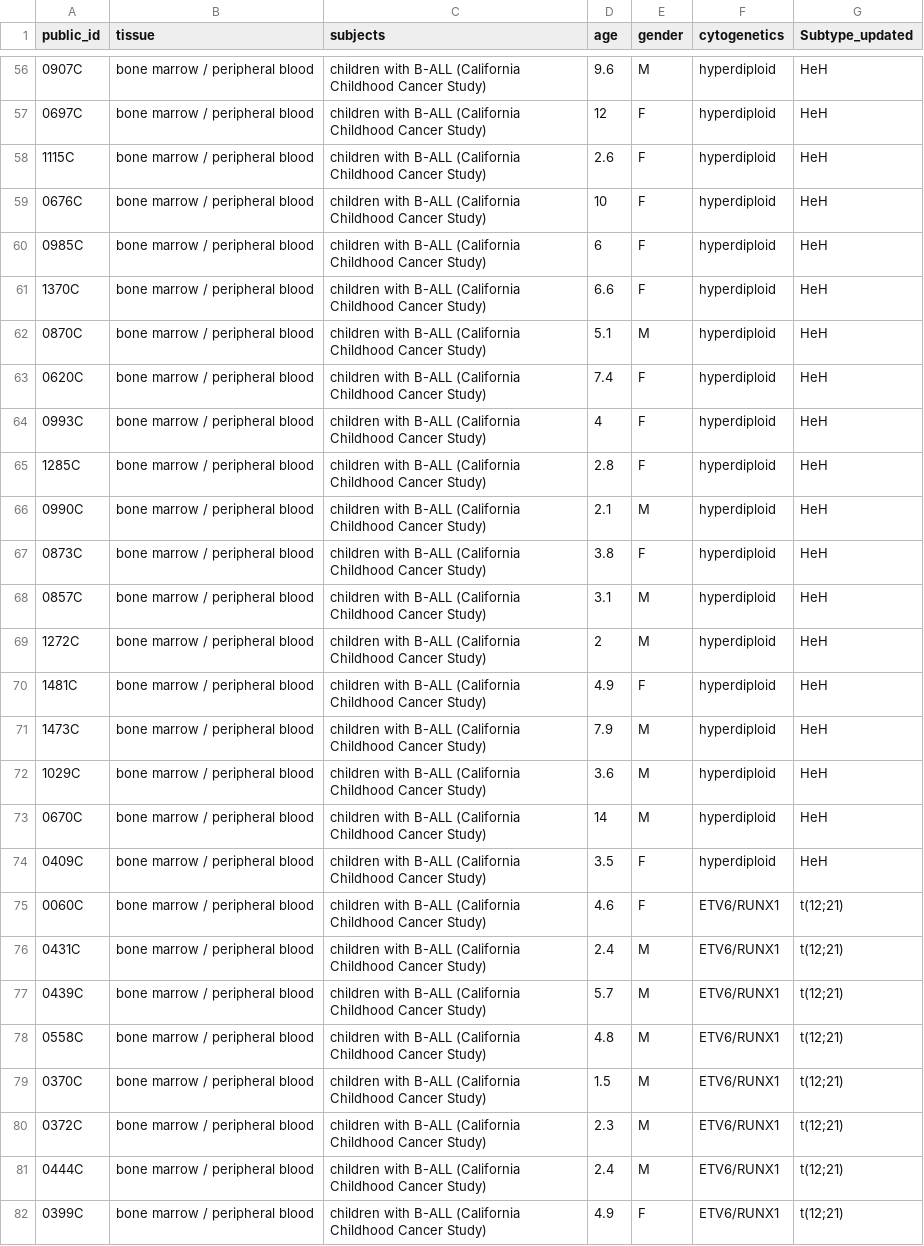
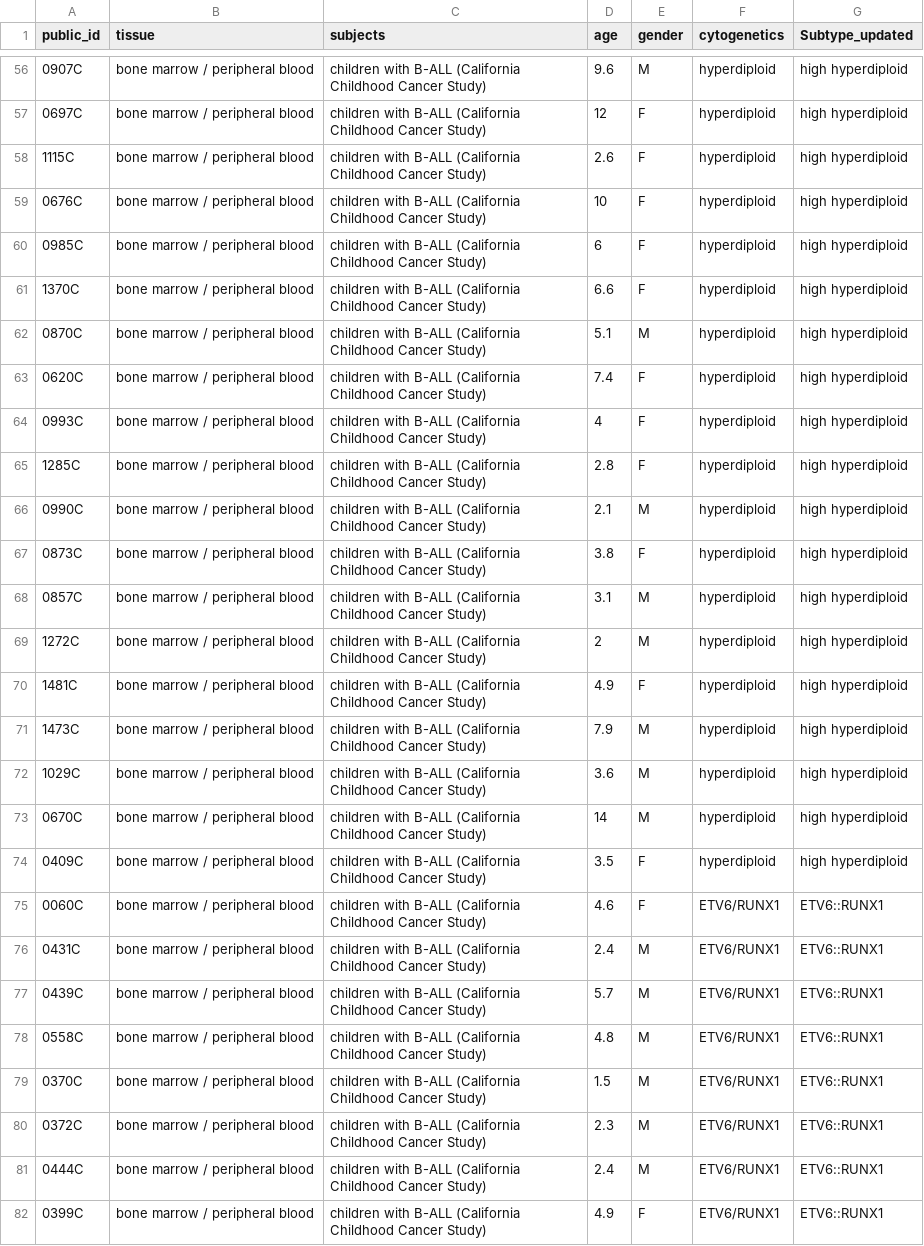
Before and after one commit to Molmed/allium, a CSV file: data/test_data/dnam/pheno.csv, drawn as a sheet; only a part is shown, gaps mark what is left out; the diff covers the shown part only; the diff names each change by its address in the sheet, - before the commit and + after, or states it on an @@ line.

Commit message:
Rename hyperdiploid to high hyperdiploid

```diff
--- a/data/test_data/dnam/pheno.csv
+++ b/data/test_data/dnam/pheno.csv
-G56:G74 (Subtype_updated): HeH
+G56:G74 (Subtype_updated): high hyperdiploid
-G75:G82 (Subtype_updated): t(12;21)
+G75:G82 (Subtype_updated): ETV6::RUNX1
```
Also changed, not shown: 106 edited cells elsewhere in this file, data/signatures/signature_cpgs_v3.csv, data/signatures/signature_genes_v3.csv, 2 other files.
